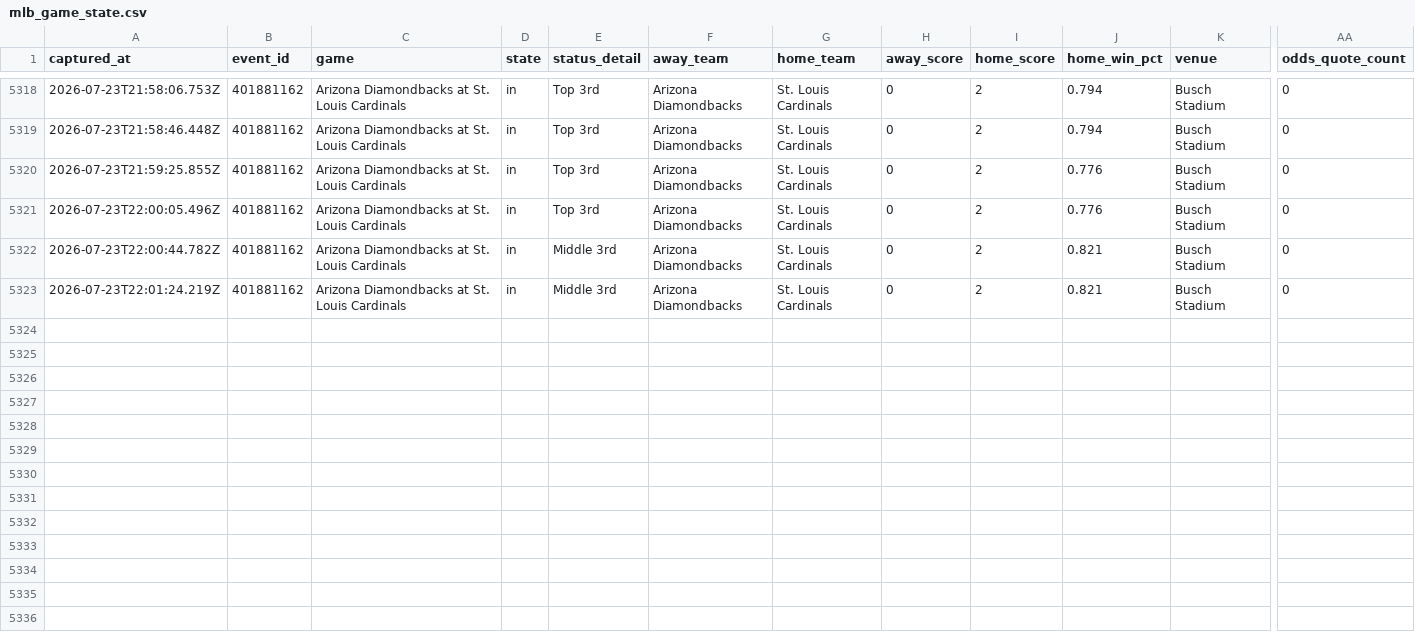
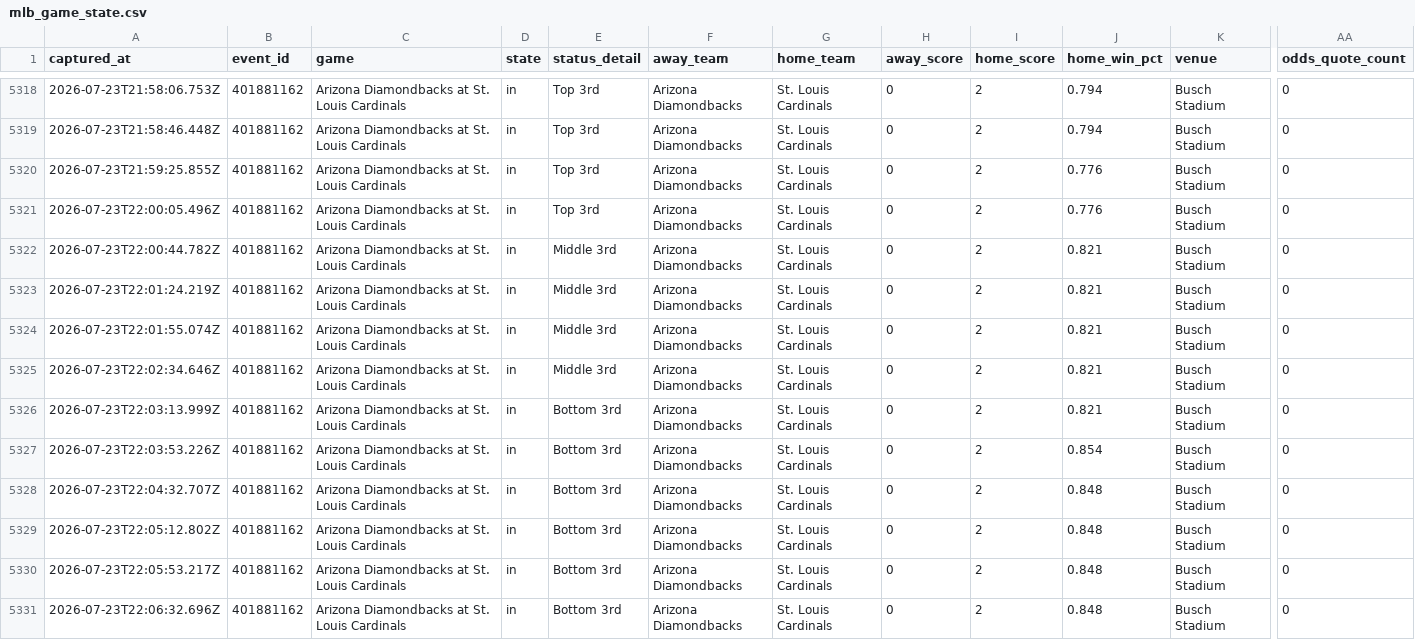
Before and after one commit to jriordan55/mlb_pbp_model, a CSV file: data/mlb_game_state.csv, drawn as a sheet; only a part is shown, gaps mark what is left out; rows hold the shown columns only; the diff names each change by its address in the sheet, - before the commit and + after, or states it on an @@ line.

Commit message:
chore: update MLB scraper data 2026-07-23T22:07Z

```diff
--- a/data/mlb_game_state.csv
+++ b/data/mlb_game_state.csv
+row 5324: 2026-07-23T22:01:55.074Z | 401881162 | Arizona Diamondbacks at St. Louis Cardinals | in | Middle 3rd | Arizona Diamondbacks | St. Louis Cardinals | 0 | 2 | 0.821 | Busch Stadium | 0
+row 5325: 2026-07-23T22:02:34.646Z | 401881162 | Arizona Diamondbacks at St. Louis Cardinals | in | Middle 3rd | Arizona Diamondbacks | St. Louis Cardinals | 0 | 2 | 0.821 | Busch Stadium | 0
+row 5326: 2026-07-23T22:03:13.999Z | 401881162 | Arizona Diamondbacks at St. Louis Cardinals | in | Bottom 3rd | Arizona Diamondbacks | St. Louis Cardinals | 0 | 2 | 0.821 | Busch Stadium | 0
+row 5327: 2026-07-23T22:03:53.226Z | 401881162 | Arizona Diamondbacks at St. Louis Cardinals | in | Bottom 3rd | Arizona Diamondbacks | St. Louis Cardinals | 0 | 2 | 0.854 | Busch Stadium | 0
+row 5328: 2026-07-23T22:04:32.707Z | 401881162 | Arizona Diamondbacks at St. Louis Cardinals | in | Bottom 3rd | Arizona Diamondbacks | St. Louis Cardinals | 0 | 2 | 0.848 | Busch Stadium | 0
+row 5329: 2026-07-23T22:05:12.802Z | 401881162 | Arizona Diamondbacks at St. Louis Cardinals | in | Bottom 3rd | Arizona Diamondbacks | St. Louis Cardinals | 0 | 2 | 0.848 | Busch Stadium | 0
+row 5330: 2026-07-23T22:05:53.217Z | 401881162 | Arizona Diamondbacks at St. Louis Cardinals | in | Bottom 3rd | Arizona Diamondbacks | St. Louis Cardinals | 0 | 2 | 0.848 | Busch Stadium | 0
+row 5331: 2026-07-23T22:06:32.696Z | 401881162 | Arizona Diamondbacks at St. Louis Cardinals | in | Bottom 3rd | Arizona Diamondbacks | St. Louis Cardinals | 0 | 2 | 0.848 | Busch Stadium | 0
```
Also changed, not shown: 3 other files.
